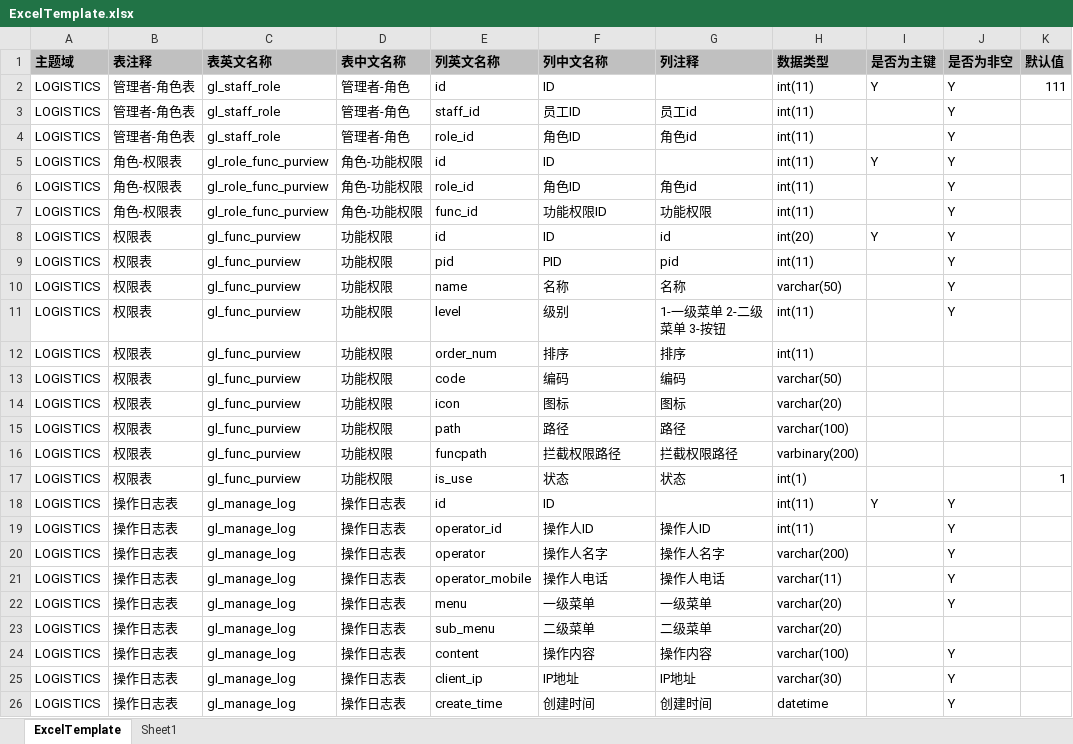
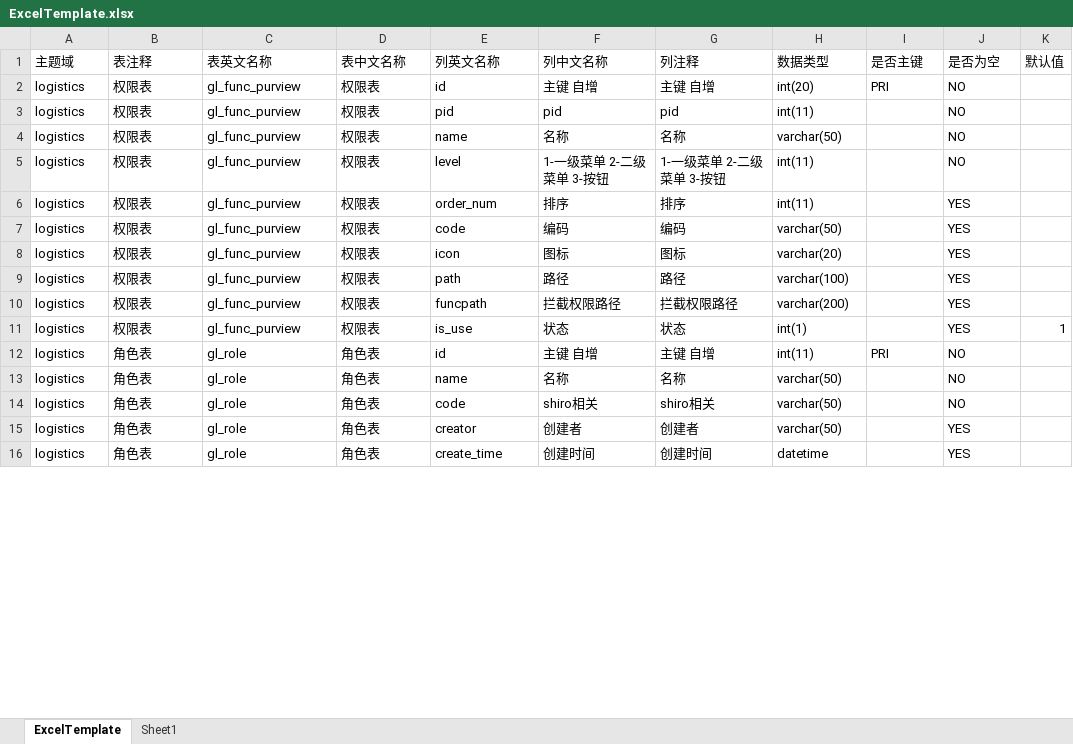
Before and after one commit to highbuyer/myExperience, an Excel workbook: 1.1Excel和PDM互转/ExcelTemplate.xlsx, sheet ExcelTemplate, drawn as a sheet; only a part is shown; values as stored, in another font and other column widths than the file's, no borders; removed rows and columns are numbered as before the commit, all else as after; the diff covers the shown part only; the diff names each change by its address in the sheet, - before the commit and + after, or states it on an @@ line.

```diff
--- a/1.1Excel和PDM互转/ExcelTemplate.xlsx (sheet ExcelTemplate)
+++ b/1.1Excel和PDM互转/ExcelTemplate.xlsx (sheet ExcelTemplate)
@@ A1:K1 fill: #C0C0C0 → none, bold: on → off @@
-I1: 是否为主键
+I1: 是否主键
-J1: 是否为非空
+J1: 是否为空
-row 2: LOGISTICS | 管理者-角色表 | gl_staff_role | 管理者-角色 | id | ID |  | int(11) | Y | Y | 111
-row 3: LOGISTICS | 管理者-角色表 | gl_staff_role | 管理者-角色 | staff_id | 员工ID | 员工id | int(11) |  | Y
-row 4: LOGISTICS | 管理者-角色表 | gl_staff_role | 管理者-角色 | role_id | 角色ID | 角色id | int(11) |  | Y
-row 5: LOGISTICS | 角色-权限表 | gl_role_func_purview | 角色-功能权限 | id | ID |  | int(11) | Y | Y
-row 6: LOGISTICS | 角色-权限表 | gl_role_func_purview | 角色-功能权限 | role_id | 角色ID | 角色id | int(11) |  | Y
-row 7: LOGISTICS | 角色-权限表 | gl_role_func_purview | 角色-功能权限 | func_id | 功能权限ID | 功能权限 | int(11) |  | Y
-row 8: LOGISTICS | 权限表 | gl_func_purview | 功能权限 | id | ID | id | int(20) | Y | Y
+row 2: logistics | 权限表 | gl_func_purview | 权限表 | id | 主键 自增 | 主键 自增 | int(20) | PRI | NO
-A3:A11 (主题域): LOGISTICS
+A3:A11 (主题域): logistics
-D3:D11 (表中文名称): 功能权限
+D3:D11 (表中文名称): 权限表
-F3 (列中文名称): PID
+F3 (列中文名称): pid
-J3:J5 (是否为空): Y
+J3:J5 (是否为空): NO
-F5 (列中文名称): 级别
+F5 (列中文名称): 1-一级菜单 2-二级菜单 3-按钮
-J6:J11 (是否为空): (empty)
+J6:J11 (是否为空): YES
-H10 (数据类型): varbinary(200)
+H10 (数据类型): varchar(200)
-row 18: LOGISTICS | 操作日志表 | gl_manage_log | 操作日志表 | id | ID |  | int(11) | Y | Y
-row 19: LOGISTICS | 操作日志表 | gl_manage_log | 操作日志表 | operator_id | 操作人ID | 操作人ID | int(11) |  | Y
-row 20: LOGISTICS | 操作日志表 | gl_manage_log | 操作日志表 | operator | 操作人名字 | 操作人名字 | varchar(200) |  | Y
-row 21: LOGISTICS | 操作日志表 | gl_manage_log | 操作日志表 | operator_mobile | 操作人电话 | 操作人电话 | varchar(11) |  | Y
-row 22: LOGISTICS | 操作日志表 | gl_manage_log | 操作日志表 | menu | 一级菜单 | 一级菜单 | varchar(20) |  | Y
-row 23: LOGISTICS | 操作日志表 | gl_manage_log | 操作日志表 | sub_menu | 二级菜单 | 二级菜单 | varchar(20)
-row 24: LOGISTICS | 操作日志表 | gl_manage_log | 操作日志表 | content | 操作内容 | 操作内容 | varchar(100) |  | Y
-row 25: LOGISTICS | 操作日志表 | gl_manage_log | 操作日志表 | client_ip | IP地址 | IP地址 | varchar(30) |  | Y
+row 12: logistics | 角色表 | gl_role | 角色表 | id | 主键 自增 | 主键 自增 | int(11) | PRI | NO
+row 13: logistics | 角色表 | gl_role | 角色表 | name | 名称 | 名称 | varchar(50) |  | NO
+row 14: logistics | 角色表 | gl_role | 角色表 | code | shiro相关 | shiro相关 | varchar(50) |  | NO
+row 15: logistics | 角色表 | gl_role | 角色表 | creator | 创建者 | 创建者 | varchar(50) |  | YES
-A16 (主题域): LOGISTICS
+A16 (主题域): logistics
-B16 (表注释): 操作日志表
+B16 (表注释): 角色表
-C16 (表英文名称): gl_manage_log
+C16 (表英文名称): gl_role
-D16 (表中文名称): 操作日志表
+D16 (表中文名称): 角色表
-J16 (是否为空): Y
+J16 (是否为空): YES
```
Also changed, not shown: 61 added rows elsewhere in this sheet, 3 other files.
